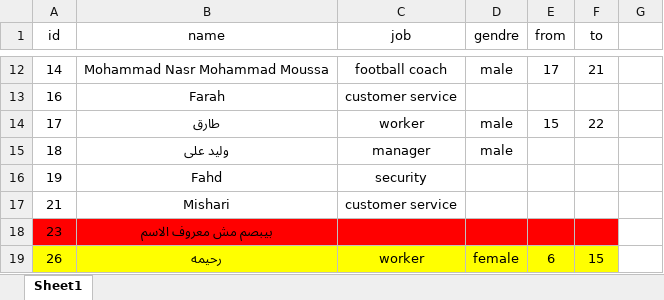
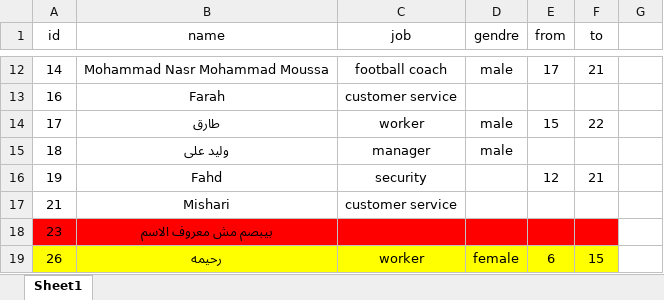
Before and after one commit to muhammadgmalezzat/HR-Attendance-System, an Excel workbook: webusers.xlsx, sheet Sheet1, drawn as a sheet; only a part is shown, gaps mark what is left out; values as stored, in another font and other column widths than the file's, no borders; the diff names each change by its address in the sheet, - before the commit and + after, or states it on an @@ line.

Commit message:
update data june

```diff
--- a/webusers.xlsx (sheet Sheet1)
+++ b/webusers.xlsx (sheet Sheet1)
-E16 (from): (empty)
+E16 (from): 12
-F16 (to): (empty)
+F16 (to): 21
```
Also changed, not shown: 5 other files.
